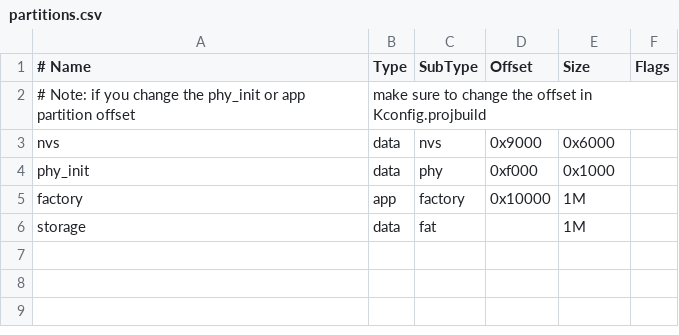
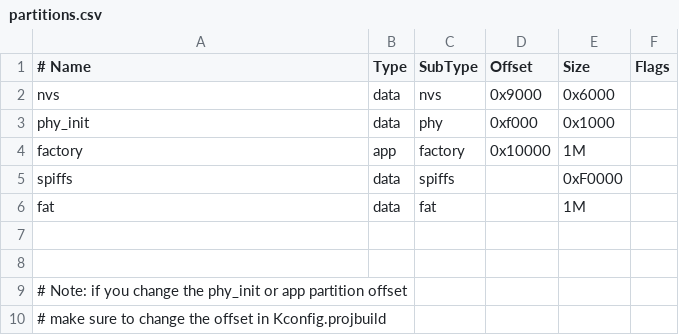
Before and after one commit to esp32f/energy_meter, a CSV file: partitions.csv, drawn as a sheet; removed rows and columns are numbered as before the commit, all else as after; the diff names each change by its address in the sheet, - before the commit and + after, or states it on an @@ line.

Commit message:
partitions: add spiffs partition for portal files

```diff
--- a/partitions.csv
+++ b/partitions.csv
-row 2: # Note: if you change the phy_init or app partition offset | make sure to change the offset in Kconfig.projbuild
+row 5: spiffs | data | spiffs |  | 0xF0000
-A6 (# Name): storage
+A6 (# Name): fat
+row 7: (empty)
+row 8: (empty)
+row 9: # Note: if you change the phy_init or app partition offset
+row 10: # make sure to change the offset in Kconfig.projbuild
```
